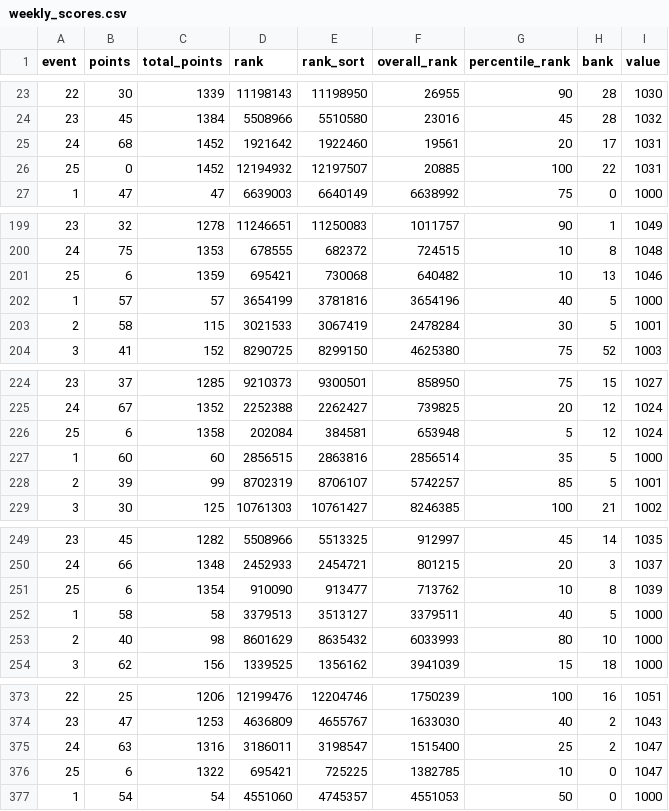
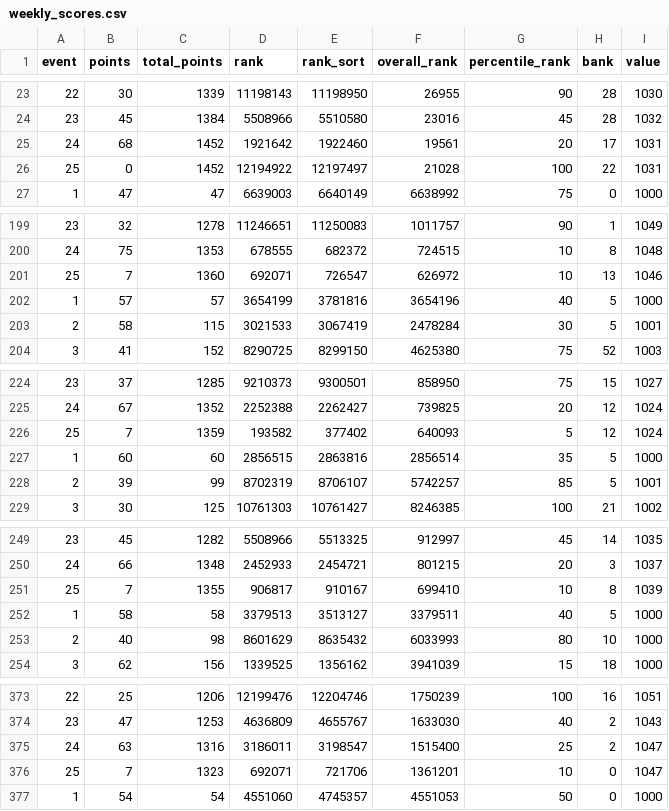
Before and after one commit to fluidraccoon/fpl-jager-crew, a CSV file: data/weekly_scores.csv, drawn as a sheet; only a part is shown, gaps mark what is left out; the diff covers the shown part only; the diff names each change by its address in the sheet, - before the commit and + after, or states it on an @@ line.

```diff
--- a/data/weekly_scores.csv
+++ b/data/weekly_scores.csv
-D26 (rank): 12194932
+D26 (rank): 12194922
-E26 (rank_sort): 12197507
+E26 (rank_sort): 12197497
-F26 (overall_rank): 20885
+F26 (overall_rank): 21028
-B201 (points): 6
+B201 (points): 7
-C201 (total_points): 1359
+C201 (total_points): 1360
-D201 (rank): 695421
+D201 (rank): 692071
-E201 (rank_sort): 730068
+E201 (rank_sort): 726547
-F201 (overall_rank): 640482
+F201 (overall_rank): 626972
-B226 (points): 6
+B226 (points): 7
-C226 (total_points): 1358
+C226 (total_points): 1359
-D226 (rank): 202084
+D226 (rank): 193582
-E226 (rank_sort): 384581
+E226 (rank_sort): 377402
-F226 (overall_rank): 653948
+F226 (overall_rank): 640093
-B251 (points): 6
+B251 (points): 7
-C251 (total_points): 1354
+C251 (total_points): 1355
-D251 (rank): 910090
+D251 (rank): 906817
-E251 (rank_sort): 913477
+E251 (rank_sort): 910167
-F251 (overall_rank): 713762
+F251 (overall_rank): 699410
-B376 (points): 6
+B376 (points): 7
-C376 (total_points): 1322
+C376 (total_points): 1323
-D376 (rank): 695421
+D376 (rank): 692071
-E376 (rank_sort): 725225
+E376 (rank_sort): 721706
-F376 (overall_rank): 1382785
+F376 (overall_rank): 1361201
```
Also changed, not shown: 1 added row, 1 removed row, 24 moved rows and 45 edited cells elsewhere in this file, data/chip_usage.csv.
